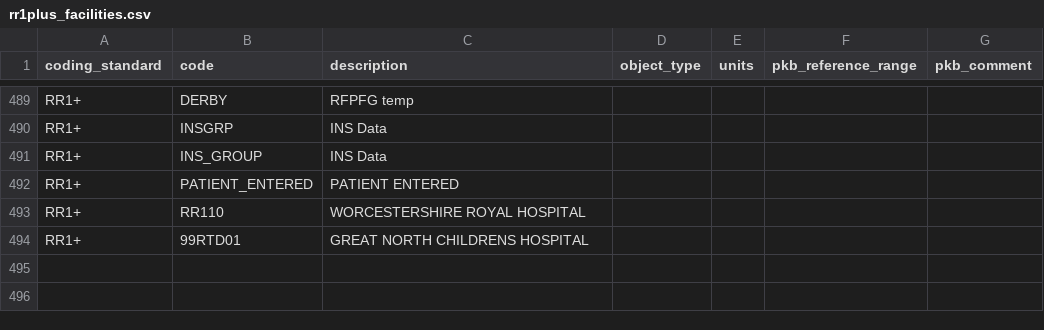
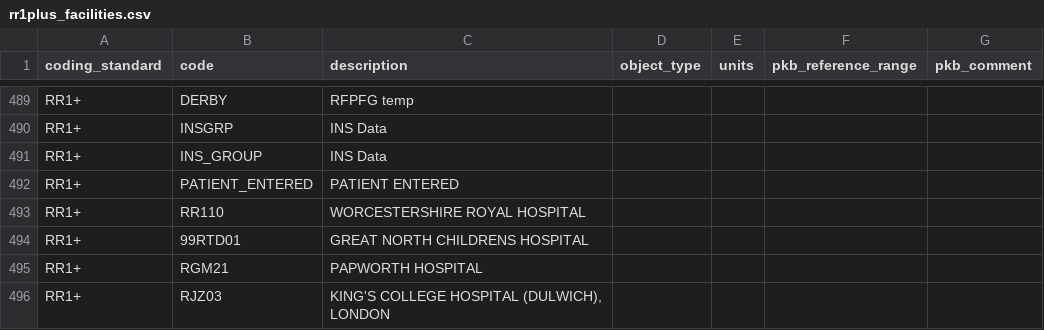
Before and after one commit to renalreg/registry-codes, a CSV file: tables/code_list/rr1plus_facilities.csv, drawn as a sheet; only a part is shown, gaps mark what is left out; the diff names each change by its address in the sheet, - before the commit and + after, or states it on an @@ line.

Commit message:
Add RGM21 and RJZ03

```diff
--- a/tables/code_list/rr1plus_facilities.csv
+++ b/tables/code_list/rr1plus_facilities.csv
+row 495: RR1+ | RGM21 | PAPWORTH HOSPITAL
+row 496: RR1+ | RJZ03 | KING'S COLLEGE HOSPITAL (DULWICH), LONDON
```
